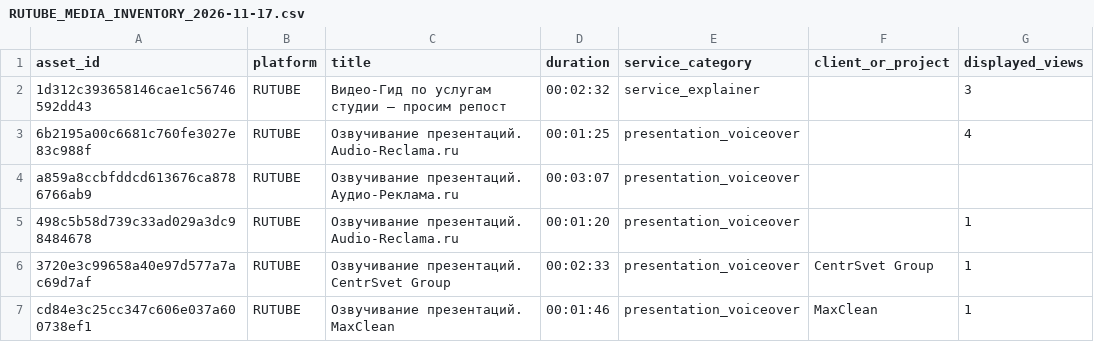
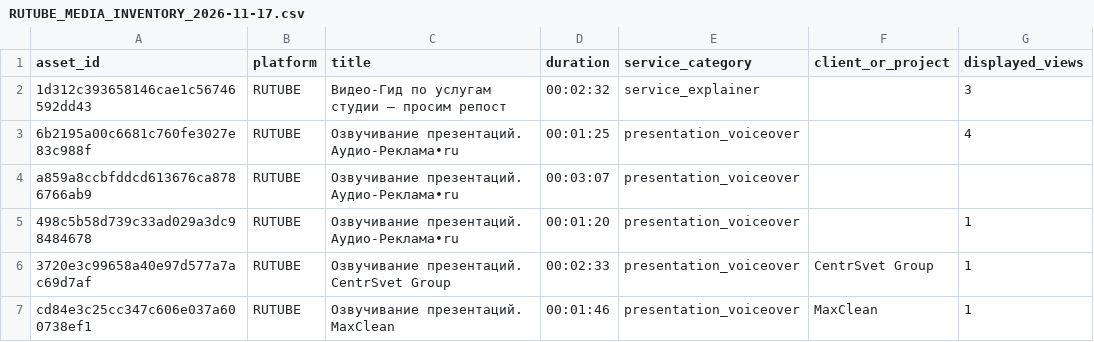
Before and after one commit to AudioReclamaRu/sonic-infrastructure-report, a CSV file: research/RUTUBE_MEDIA_INVENTORY_2026-11-17.csv, drawn as a sheet; only a part is shown; the diff names each change by its address in the sheet, - before the commit and + after, or states it on an @@ line.

Commit message:
Normalize platform title brand spelling in inventory

```diff
--- a/research/RUTUBE_MEDIA_INVENTORY_2026-11-17.csv
+++ b/research/RUTUBE_MEDIA_INVENTORY_2026-11-17.csv
-C3 (title): Озвучивание презентаций. Audio-Reclama.ru
+C3 (title): Озвучивание презентаций. Аудио-Реклама•ru
-C4 (title): Озвучивание презентаций. Аудио-Реклама.ru
+C4 (title): Озвучивание презентаций. Аудио-Реклама•ru
-C5 (title): Озвучивание презентаций. Audio-Reclama.ru
+C5 (title): Озвучивание презентаций. Аудио-Реклама•ru
```
